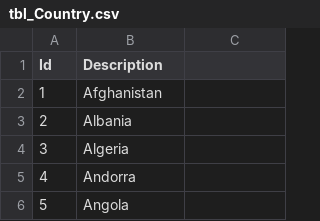
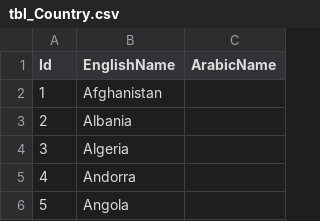
Before and after one commit to sultanali777/PMS, a CSV file: PMS/DB/tbl_Country.csv, drawn as a sheet; only a part is shown; the diff names each change by its address in the sheet, - before the commit and + after, or states it on an @@ line.

Commit message:
changing contents to arabic

```diff
--- a/PMS/DB/tbl_Country.csv
+++ b/PMS/DB/tbl_Country.csv
-B1: Description
+B1: EnglishName
-C1: (empty)
+C1: ArabicName
```
Also changed, not shown: PMS/DB/tbl_Areas.csv, 32 other files.
